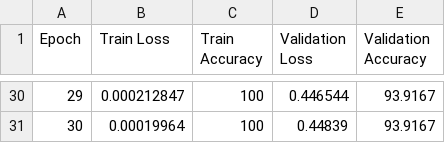
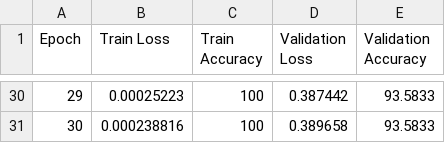
Before and after one commit to rituuu001/Doodle-guesser, a CSV file: docs/training_log.csv, drawn as a sheet; only a part is shown, gaps mark what is left out; the diff covers the shown part only.

```diff
--- a/docs/training_log.csv
+++ b/docs/training_log.csv
@@ -30,2 +30,2 @@ Epoch,Train Loss,Train Accuracy,Validation Loss,Validation Accuracy
-29,0.000212847,100,0.446544,93.9167
-30,0.00019964,100,0.44839,93.9167
+29,0.00025223,100,0.387442,93.5833
+30,0.000238816,100,0.389658,93.5833
```
Also changed, not shown: 98 edited cells elsewhere in this file, 27 other files.
